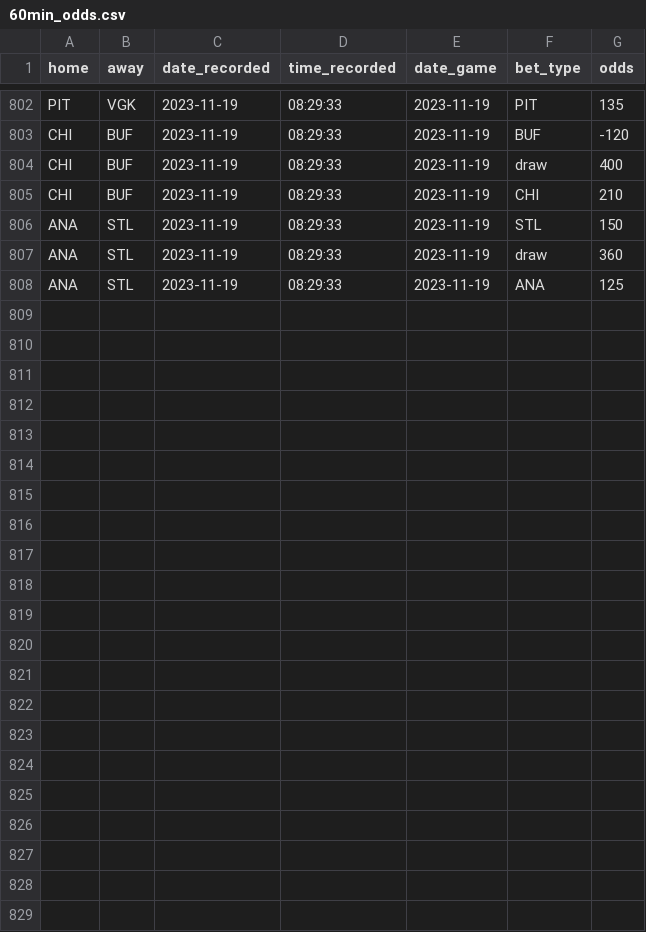
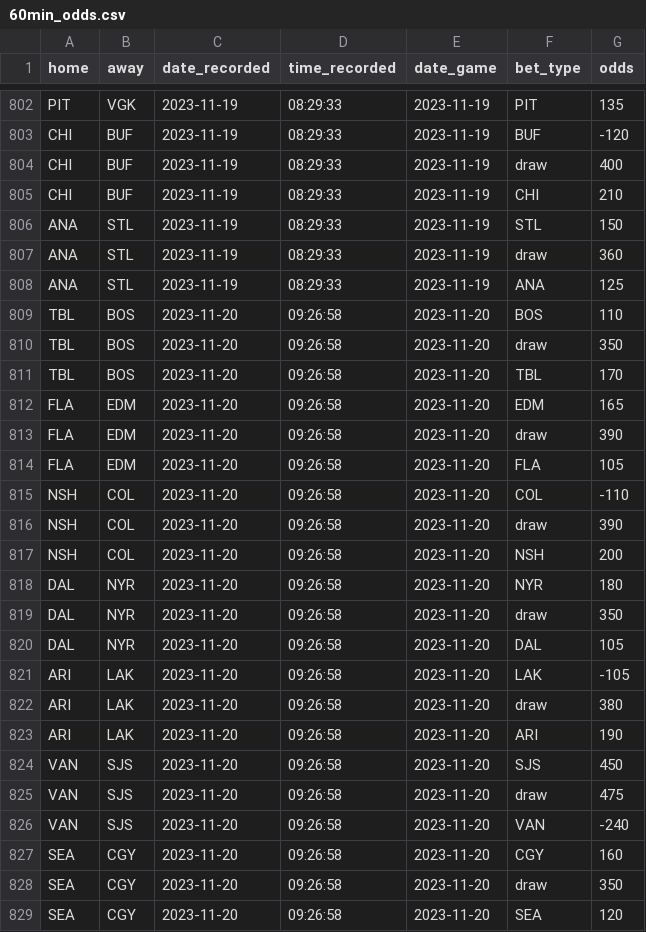
Before and after one commit to michalekb11/NHL-expected-goals, a CSV file: data/daily/odds/60min_odds.csv, drawn as a sheet; only a part is shown, gaps mark what is left out; the diff names each change by its address in the sheet, - before the commit and + after, or states it on an @@ line.

Commit message:
daily scrape

```diff
--- a/data/daily/odds/60min_odds.csv
+++ b/data/daily/odds/60min_odds.csv
+row 809: TBL | BOS | 2023-11-20 | 09:26:58 | 2023-11-20 | BOS | 110
+row 810: TBL | BOS | 2023-11-20 | 09:26:58 | 2023-11-20 | draw | 350
+row 811: TBL | BOS | 2023-11-20 | 09:26:58 | 2023-11-20 | TBL | 170
+row 812: FLA | EDM | 2023-11-20 | 09:26:58 | 2023-11-20 | EDM | 165
+row 813: FLA | EDM | 2023-11-20 | 09:26:58 | 2023-11-20 | draw | 390
+row 814: FLA | EDM | 2023-11-20 | 09:26:58 | 2023-11-20 | FLA | 105
+row 815: NSH | COL | 2023-11-20 | 09:26:58 | 2023-11-20 | COL | -110
+row 816: NSH | COL | 2023-11-20 | 09:26:58 | 2023-11-20 | draw | 390
+row 817: NSH | COL | 2023-11-20 | 09:26:58 | 2023-11-20 | NSH | 200
+row 818: DAL | NYR | 2023-11-20 | 09:26:58 | 2023-11-20 | NYR | 180
+row 819: DAL | NYR | 2023-11-20 | 09:26:58 | 2023-11-20 | draw | 350
+row 820: DAL | NYR | 2023-11-20 | 09:26:58 | 2023-11-20 | DAL | 105
+row 821: ARI | LAK | 2023-11-20 | 09:26:58 | 2023-11-20 | LAK | -105
+row 822: ARI | LAK | 2023-11-20 | 09:26:58 | 2023-11-20 | draw | 380
+row 823: ARI | LAK | 2023-11-20 | 09:26:58 | 2023-11-20 | ARI | 190
+row 824: VAN | SJS | 2023-11-20 | 09:26:58 | 2023-11-20 | SJS | 450
+row 825: VAN | SJS | 2023-11-20 | 09:26:58 | 2023-11-20 | draw | 475
+row 826: VAN | SJS | 2023-11-20 | 09:26:58 | 2023-11-20 | VAN | -240
+row 827: SEA | CGY | 2023-11-20 | 09:26:58 | 2023-11-20 | CGY | 160
+row 828: SEA | CGY | 2023-11-20 | 09:26:58 | 2023-11-20 | draw | 350
+row 829: SEA | CGY | 2023-11-20 | 09:26:58 | 2023-11-20 | SEA | 120
```
Also changed, not shown: data/daily/DF_projected_goalies.csv, data/daily/odds/ml_odds.csv, 5 other files.
